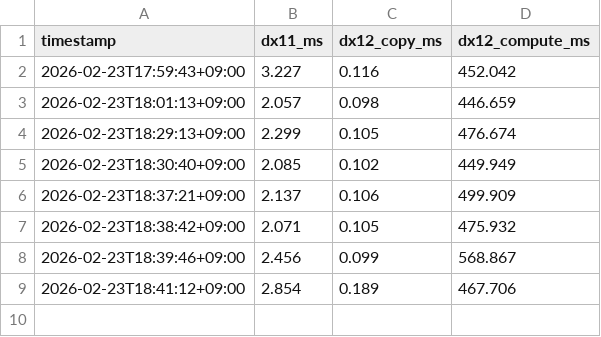
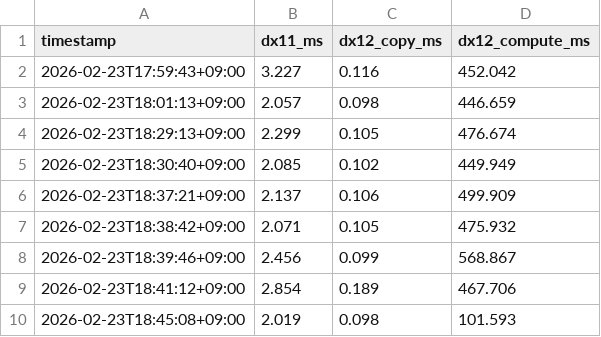
Before and after one commit to nodchip/aviutl-exedit2-nlmeans, a CSV file: docs/reports/dx11-dx12-benchmark-history.csv, drawn as a sheet.

```diff
--- a/docs/reports/dx11-dx12-benchmark-history.csv
+++ b/docs/reports/dx11-dx12-benchmark-history.csv
@@ -9 +9,2 @@
 2026-02-23T18:41:12+09:00,2.854,0.189,467.706
+2026-02-23T18:45:08+09:00,2.019,0.098,101.593
```
Also changed, not shown: 1 other file.
